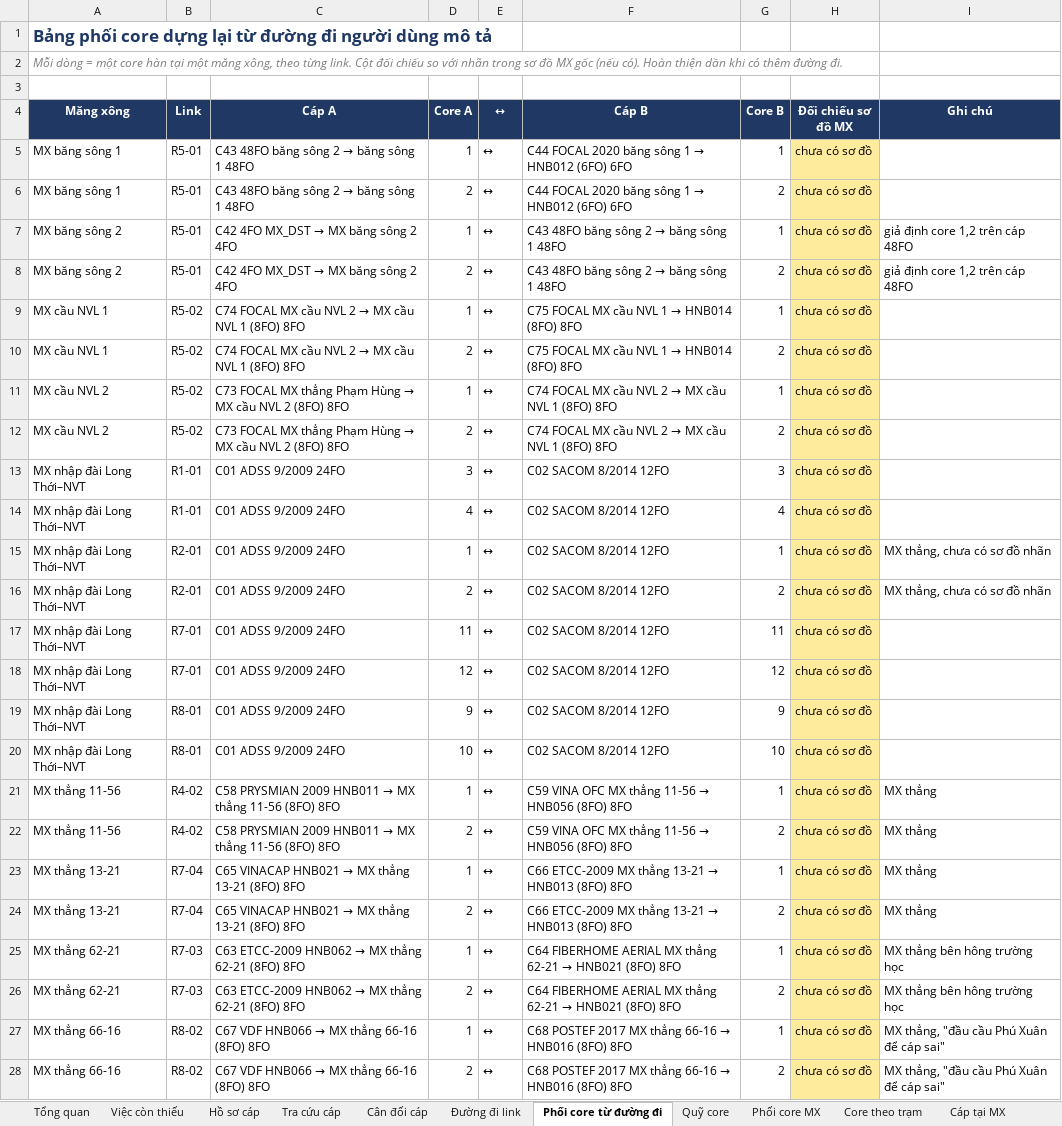
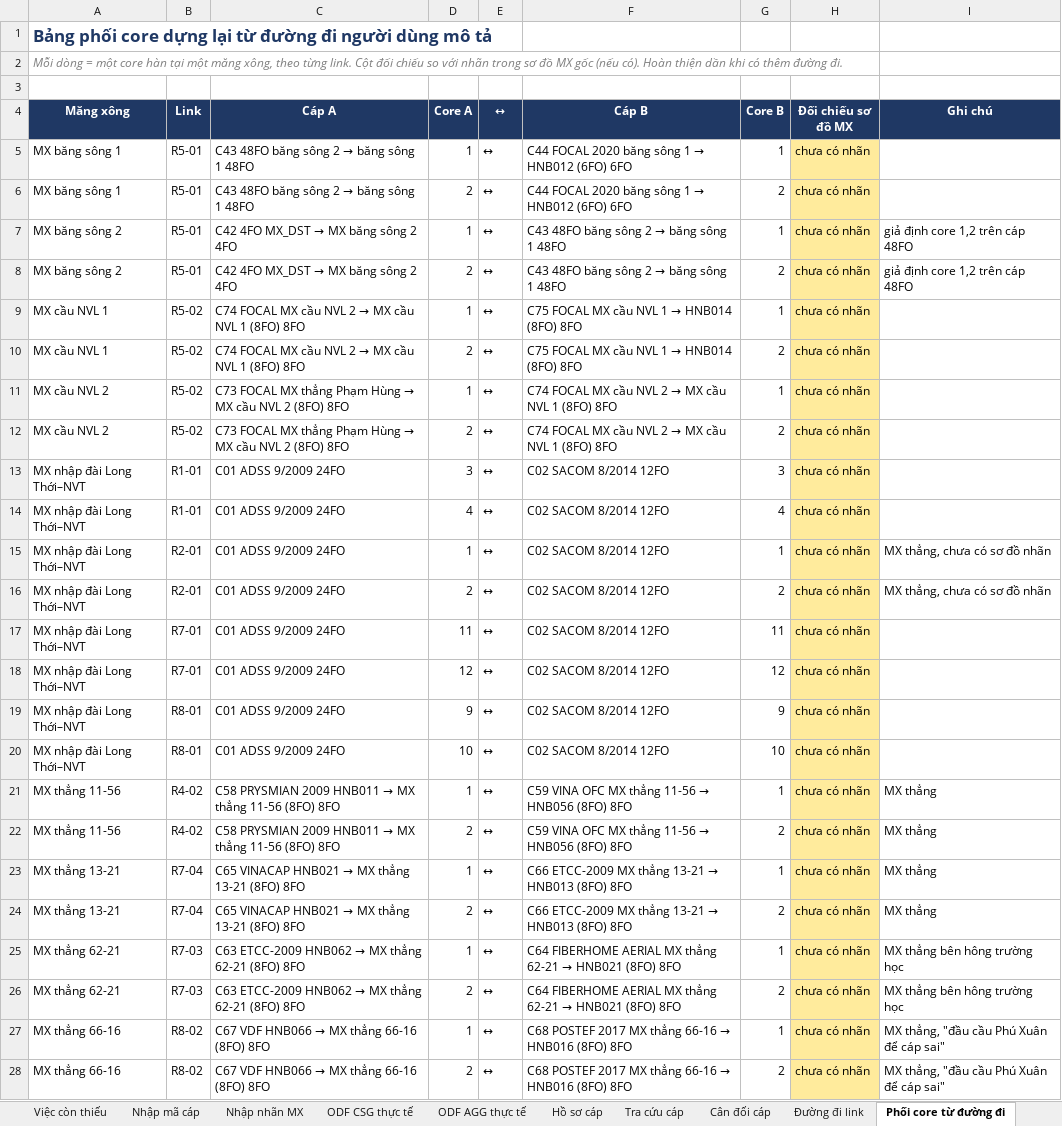
Before and after one commit to hovukimchi-spec/test-ai, an Excel workbook: ring-network/ring_network_NhaBe.xlsx, sheet Phối core từ đường đi, drawn as a sheet; only a part is shown; values as stored, in another font and other column widths than the file's, no borders; the diff covers the shown part only; the diff names each change by its address in the sheet, - before the commit and + after, or states it on an @@ line.

```diff
--- a/ring-network/ring_network_NhaBe.xlsx (sheet Phối core từ đường đi)
+++ b/ring-network/ring_network_NhaBe.xlsx (sheet Phối core từ đường đi)
+sheet tab: Nhập mã cáp
+sheet tab: Nhập nhãn MX
+sheet tab: ODF CSG thực tế
+sheet tab: ODF AGG thực tế
-H5:H28 (Đối chiếu sơ đồ MX): chưa có sơ đồ
+H5:H28 (Đối chiếu sơ đồ MX): chưa có nhãn
```
Also changed, not shown: 56 edited cells elsewhere in this sheet, sheet Đường đi link, 8 other files.
